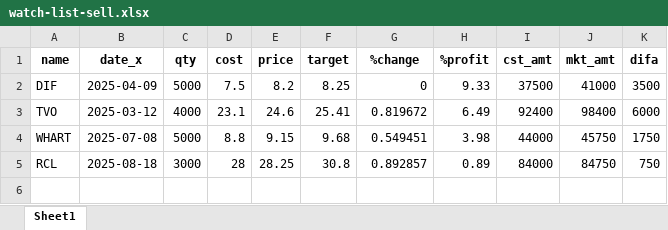
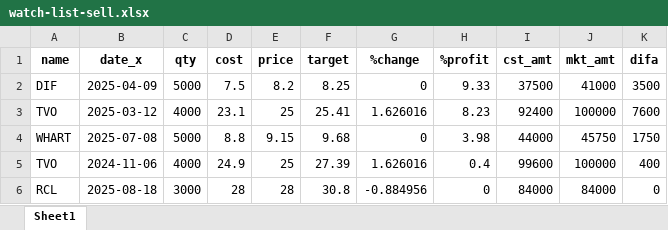
Before and after one commit to santimcs/A5, an Excel workbook: Ruby/watch-list-sell.xlsx, sheet Sheet1, drawn as a sheet; values as stored, in another font and other column widths than the file's, no borders; addresses are those after the commit; the diff names each change by its address in the sheet, - before the commit and + after, or states it on an @@ line.

```diff
--- a/Ruby/watch-list-sell.xlsx (sheet Sheet1)
+++ b/Ruby/watch-list-sell.xlsx (sheet Sheet1)
-E3 (price): 24.6
+E3 (price): 25
-G3 (%change): 0.819672
+G3 (%change): 1.626016
-H3 (%profit): 6.49
+H3 (%profit): 8.23
-J3 (mkt_amt): 98400
+J3 (mkt_amt): 100000
-K3 (difa): 6000
+K3 (difa): 7600
-G4 (%change): 0.549451
+G4 (%change): 0
+row 5: TVO | 2024-11-06 | 4000 | 24.9 | 25 | 27.39 | 1.626016 | 0.4 | 99600 | 100000 | 400
-E6 (price): 28.25
+E6 (price): 28
-G6 (%change): 0.892857
+G6 (%change): -0.884956
-H6 (%profit): 0.89
+H6 (%profit): 0
-J6 (mkt_amt): 84750
+J6 (mkt_amt): 84000
-K6 (difa): 750
+K6 (difa): 0
```
Also changed, not shown: Excel/02-Profit_by_Type.xlsx, Excel/035-portfolio.xlsx, 29 other files.
